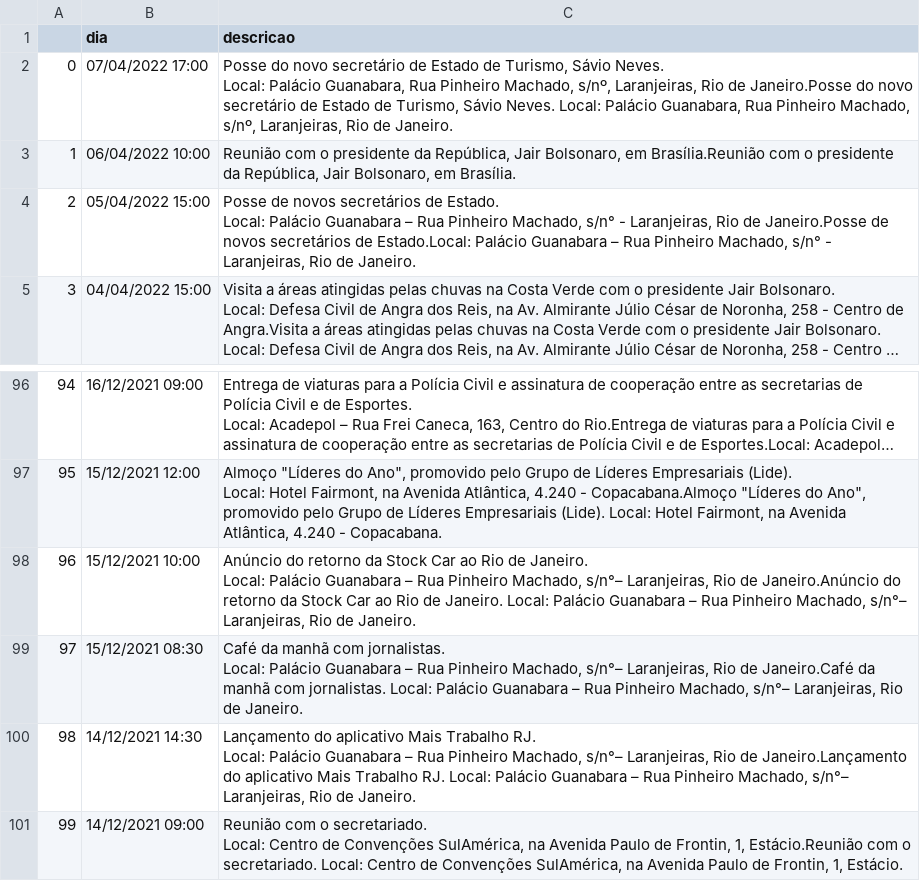
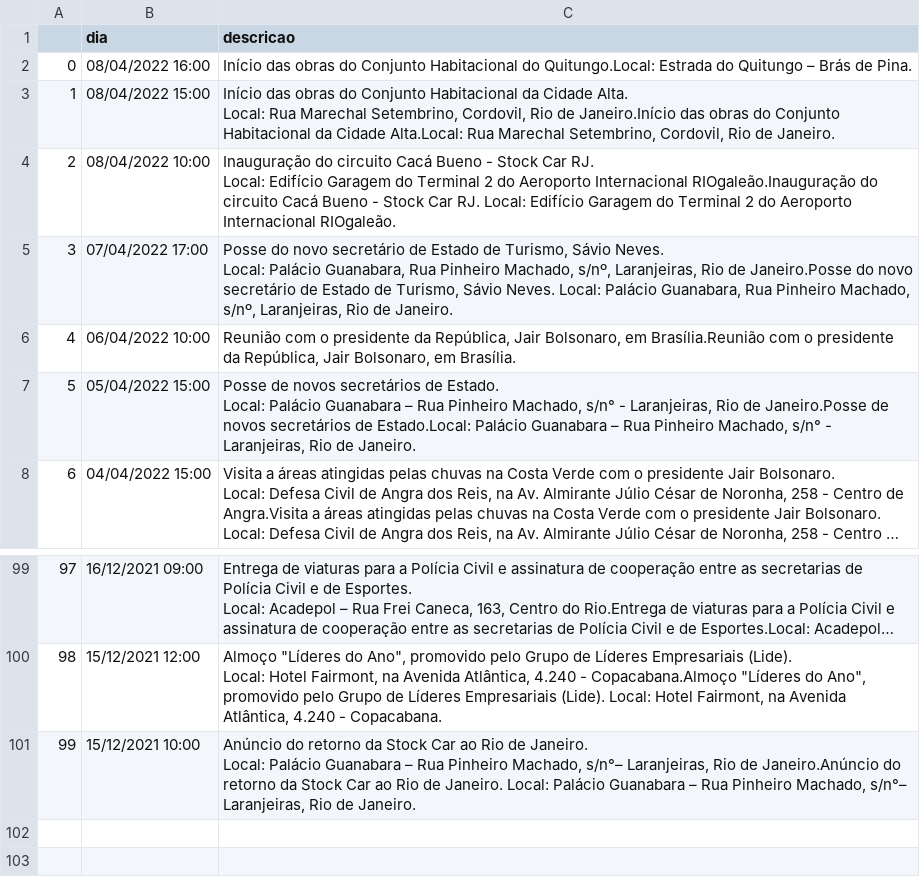
Before and after one commit to belisards/agenda_oficial_rj, a CSV file: agenda.csv, drawn as a sheet; only a part is shown, gaps mark what is left out; long unchanged cells end in …; removed rows and columns are numbered as before the commit, all else as after; ↵ is a line break in a cell; the diff names each change by its address in the sheet, - before the commit and + after, or states it on an @@ line.

```diff
--- a/agenda.csv
+++ b/agenda.csv
+row 2: 0 | 08/04/2022 16:00 | Início das obras do Conjunto Habitacional do Quitungo.Local: Estrada do Quitungo – Brás de Pina.
+row 3: 1 | 08/04/2022 15:00 | Início das obras do Conjunto Habitacional da Cidade Alta. ↵ Local: Rua Marechal Setembrino, Cordovil, Rio de Janeiro.Início das obras do Conjunto Habitacional da Cidade Alta.Local: Rua Marechal Setembrino, Cordovil, Rio de Janeiro.
+row 4: 2 | 08/04/2022 10:00 | Inauguração do circuito Cacá Bueno - Stock Car RJ. ↵ Local: Edifício Garagem do Terminal 2 do Aeroporto Internacional RIOgaleão.Inauguração do circuito Cacá Bueno - Stock Car RJ. Local: Edifício Garagem do Terminal 2 do Aeroporto Internacional RIOgaleão.
@@ column A renumbered between rows 5 and 101 @@
-row 99: 97 | 15/12/2021 08:30 | Café da manhã com jornalistas. ↵ Local: Palácio Guanabara – Rua Pinheiro Machado, s/n°– Laranjeiras, Rio de Janeiro.Café da manhã com jornalistas. Local: Palácio Guanabara – Rua Pinheiro Machado, s/n°– Laranjeiras, Rio de Janeiro.
-row 100: 98 | 14/12/2021 14:30 | Lançamento do aplicativo Mais Trabalho RJ. ↵ Local: Palácio Guanabara – Rua Pinheiro Machado, s/n°– Laranjeiras, Rio de Janeiro.Lançamento do aplicativo Mais Trabalho RJ. Local: Palácio Guanabara – Rua Pinheiro Machado, s/n°– Laranjeiras, Rio de Janeiro.
-row 101: 99 | 14/12/2021 09:00 | Reunião com o secretariado. ↵ Local: Centro de Convenções SulAmérica, na Avenida Paulo de Frontin, 1, Estácio.Reunião com o secretariado. Local: Centro de Convenções SulAmérica, na Avenida Paulo de Frontin, 1, Estácio.
```
